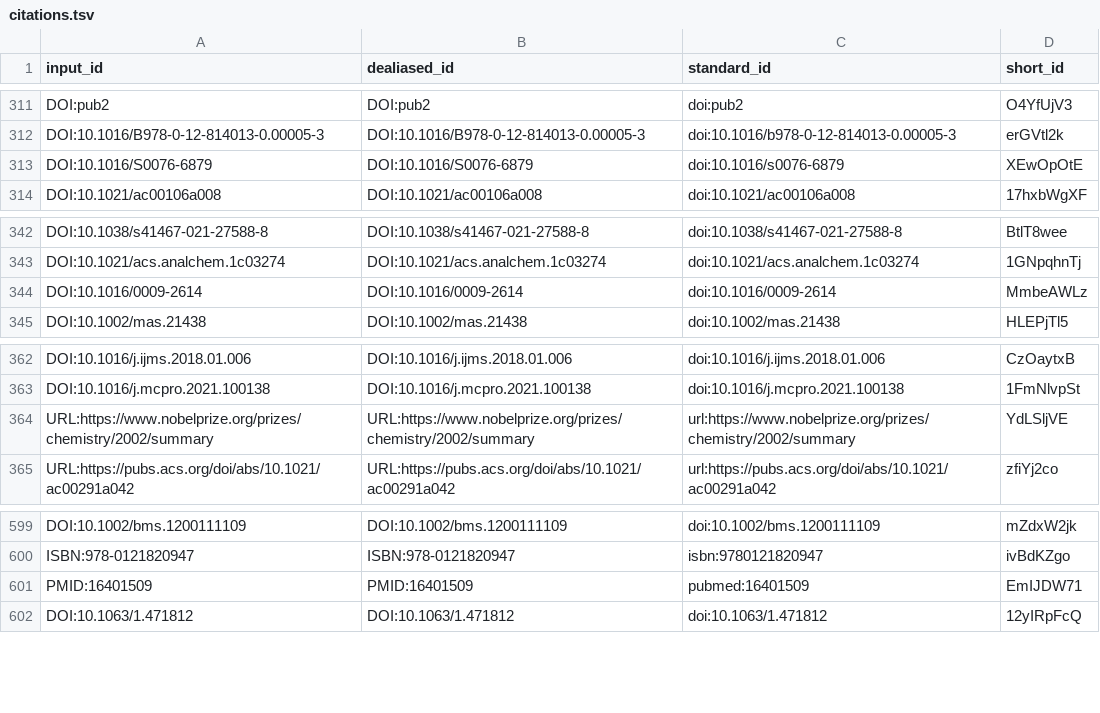
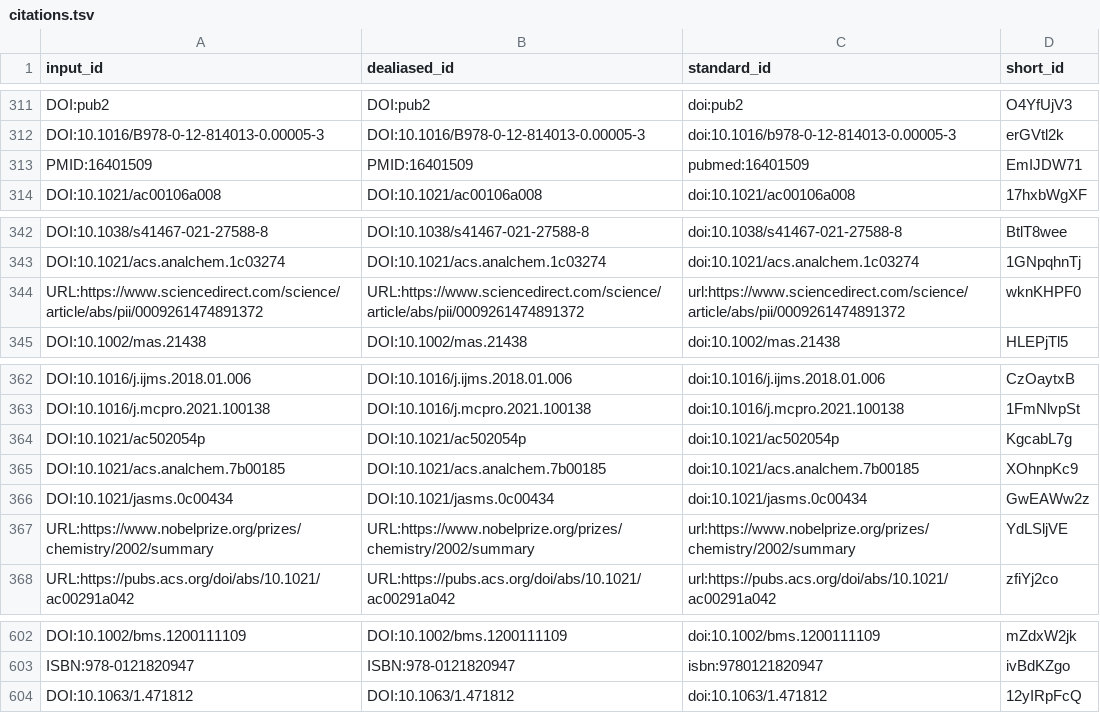
Before and after one commit to jessegmeyerlab/proteomics-tutorial, a TSV file: citations.tsv, drawn as a sheet; only a part is shown, gaps mark what is left out.

Commit message:
Update 10.mass-spectrometers.md [ci skip]
This build is based on
https://github.com/jessegmeyerlab/proteomics-tutorial/commit/f2bd12935fc09a26d53228a214a79ee363da9e27.

This commit was created by the following CI build and job:
https://github.com/jessegmeyerlab/proteomics-tutorial/commit/f2bd12935fc09a26d53228a214a79ee363da9e27/checks
https://github.com/jessegmeyerlab/proteomics-tutorial/actions/runs/6330625255

```diff
--- a/citations.tsv
+++ b/citations.tsv
@@ -312,3 +312,3 @@ DOI:pub2	DOI:pub2	doi:pub2	O4YfUjV3
 DOI:10.1016/B978-0-12-814013-0.00005-3	DOI:10.1016/B978-0-12-814013-0.00005-3	doi:10.1016/b978-0-12-814013-0.00005-3	erGVtl2k
-DOI:10.1016/S0076-6879	DOI:10.1016/S0076-6879	doi:10.1016/s0076-6879	XEwOpOtE
+PMID:16401509	PMID:16401509	pubmed:16401509	EmIJDW71
 DOI:10.1021/ac00106a008	DOI:10.1021/ac00106a008	doi:10.1021/ac00106a008	17hxbWgXF
@@ -343,3 +343,3 @@ DOI:10.1038/s41467-021-27588-8	DOI:10.1038/s41467-021-27588-8	doi:10.1038/s41467
 DOI:10.1021/acs.analchem.1c03274	DOI:10.1021/acs.analchem.1c03274	doi:10.1021/acs.analchem.1c03274	1GNpqhnTj
-DOI:10.1016/0009-2614	DOI:10.1016/0009-2614	doi:10.1016/0009-2614	MmbeAWLz
+URL:https://www.sciencedirect.com/science/article/abs/pii/0009261474891372	URL:https://www.sciencedirect.com/science/article/abs/pii/0009261474891372	url:https://www.sciencedirect.com/science/article/abs/pii/0009261474891372	wknKHPF0
 DOI:10.1002/mas.21438	DOI:10.1002/mas.21438	doi:10.1002/mas.21438	HLEPjTl5
@@ -363,2 +363,5 @@ DOI:10.1016/j.ijms.2018.01.006	DOI:10.1016/j.ijms.2018.01.006	doi:10.1016/j.ijms
 DOI:10.1016/j.mcpro.2021.100138	DOI:10.1016/j.mcpro.2021.100138	doi:10.1016/j.mcpro.2021.100138	1FmNlvpSt
+DOI:10.1021/ac502054p	DOI:10.1021/ac502054p	doi:10.1021/ac502054p	KgcabL7g
+DOI:10.1021/acs.analchem.7b00185	DOI:10.1021/acs.analchem.7b00185	doi:10.1021/acs.analchem.7b00185	XOhnpKc9
+DOI:10.1021/jasms.0c00434	DOI:10.1021/jasms.0c00434	doi:10.1021/jasms.0c00434	GwEAWw2z
 URL:https://www.nobelprize.org/prizes/chemistry/2002/summary	URL:https://www.nobelprize.org/prizes/chemistry/2002/summary	url:https://www.nobelprize.org/prizes/chemistry/2002/summary	YdLSljVE
@@ -600,3 +603,2 @@ DOI:10.1002/bms.1200111109	DOI:10.1002/bms.1200111109	doi:10.1002/bms.1200111109
 ISBN:978-0121820947	ISBN:978-0121820947	isbn:9780121820947	ivBdKZgo
-PMID:16401509	PMID:16401509	pubmed:16401509	EmIJDW71
 DOI:10.1063/1.471812	DOI:10.1063/1.471812	doi:10.1063/1.471812	12yIRpFcQ
```
Also changed, not shown: 7 other files.
